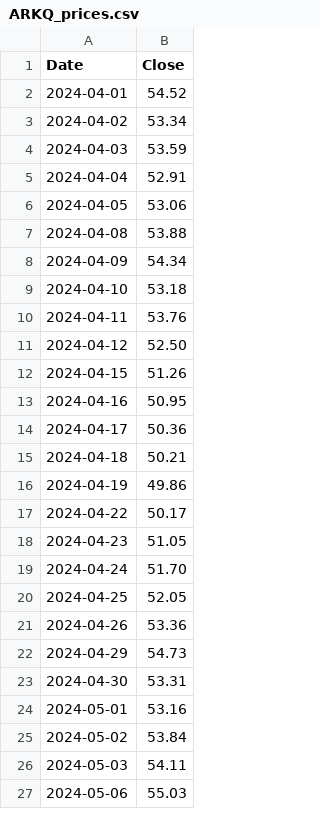
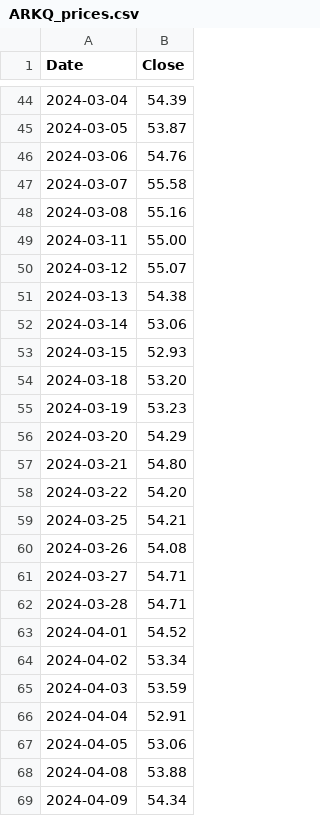
Before and after one commit to robynge/drawdown-dashboard, a CSV file: output/ARKQ_prices.csv, drawn as a sheet; only a part is shown, gaps mark what is left out; the shorter side is filled out with more unchanged rows; the diff covers the shown part only.

```diff
--- a/output/ARKQ_prices.csv
+++ b/output/ARKQ_prices.csv
@@ -2 +44,20 @@ Date,Close
+2024-03-04,54.39
+2024-03-05,53.87
+2024-03-06,54.76
+2024-03-07,55.58
+2024-03-08,55.16
+2024-03-11,55.00
+2024-03-12,55.07
+2024-03-13,54.38
+2024-03-14,53.06
+2024-03-15,52.93
+2024-03-18,53.20
+2024-03-19,53.23
+2024-03-20,54.29
+2024-03-21,54.80
+2024-03-22,54.20
+2024-03-25,54.21
+2024-03-26,54.08
+2024-03-27,54.71
+2024-03-28,54.71
 2024-04-01,54.52
```
Also changed, not shown: 51 added rows elsewhere in this file, output/ARKF_prices.csv, output/ARKG_prices.csv, 13 other files.
